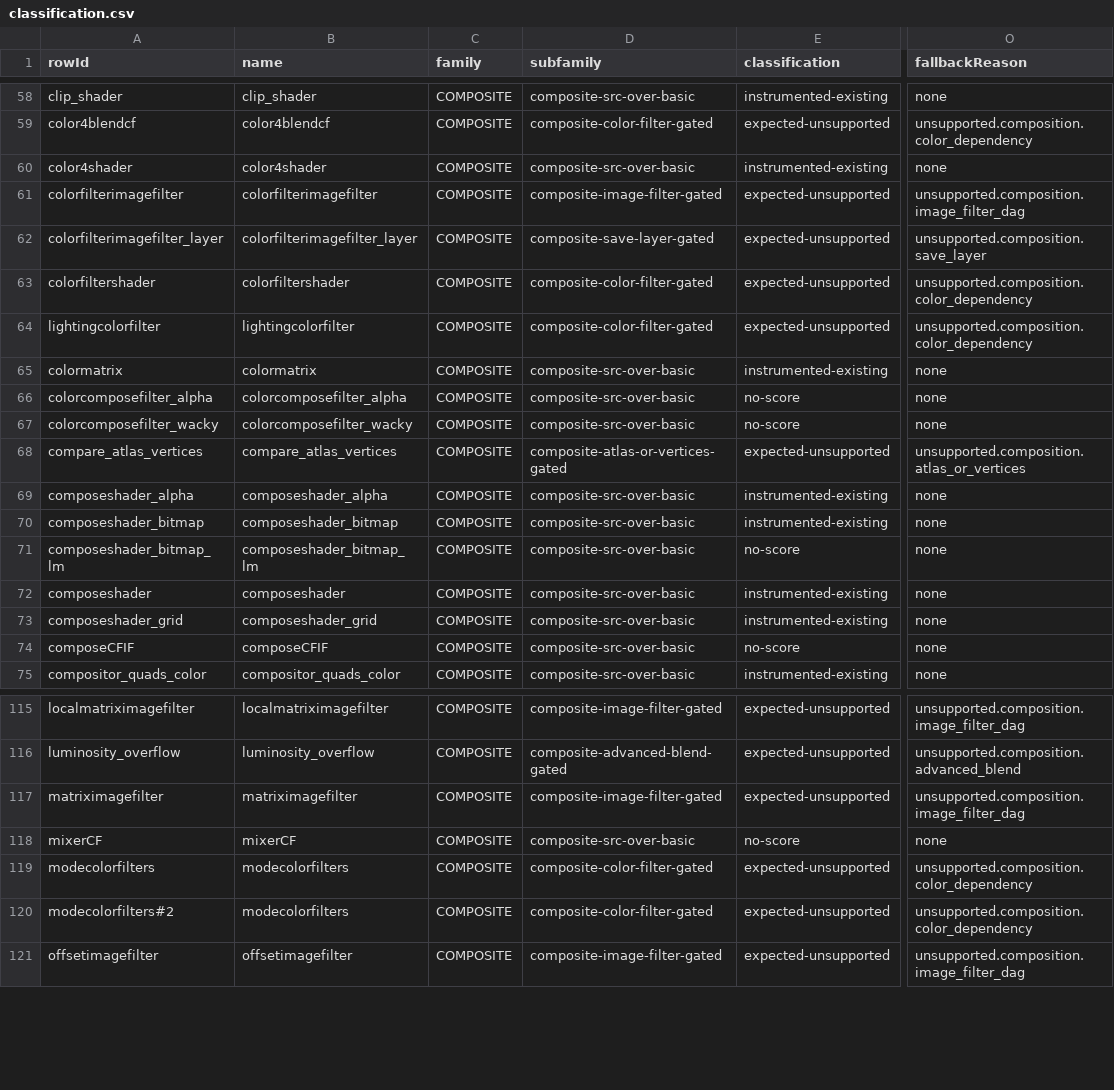
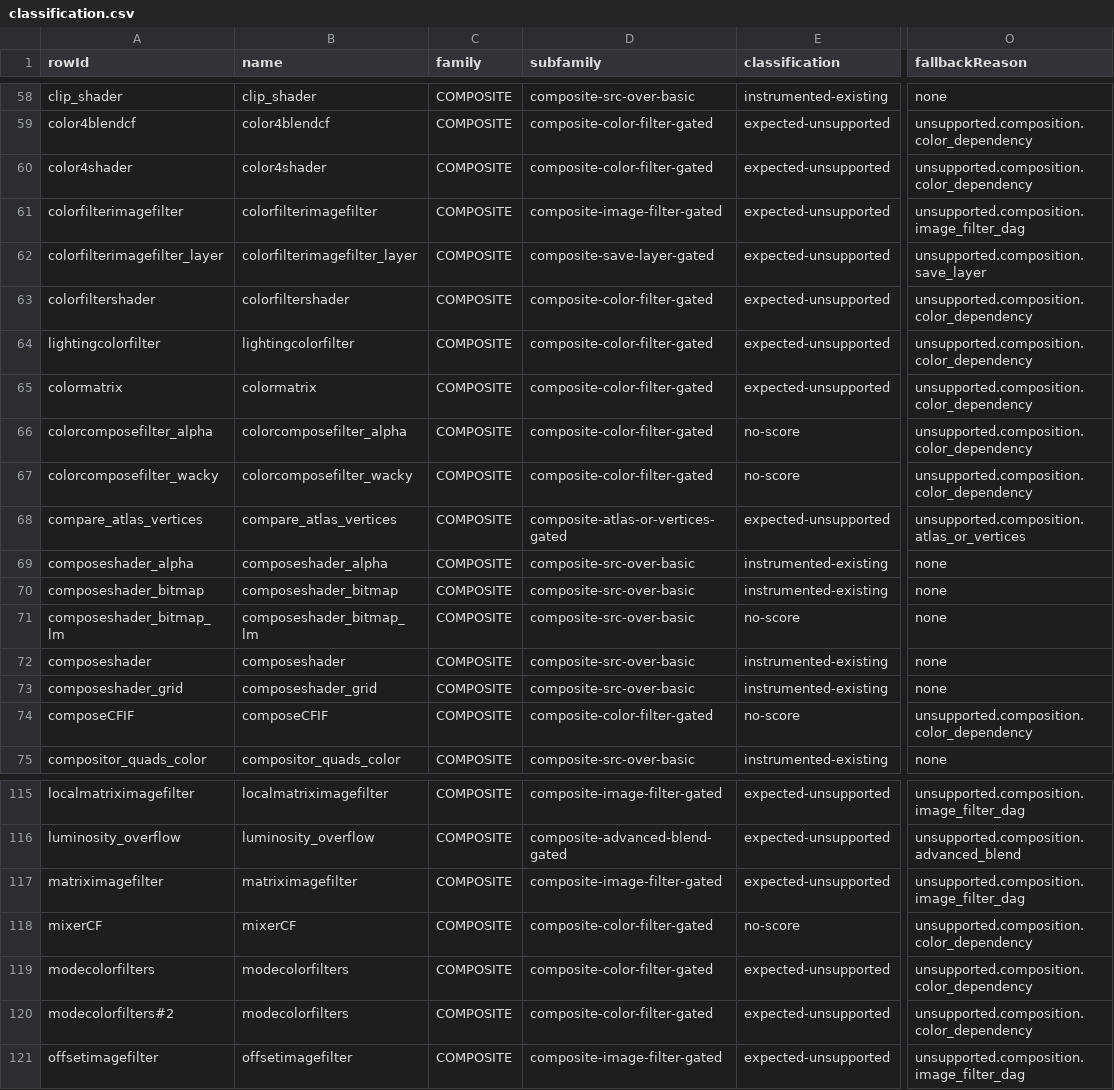
Before and after one commit to ygdrasil-io/kanvas, a CSV file: reports/gpu-renderer/phase-6-effect-composition-families/classification.csv, drawn as a sheet; only a part is shown, gaps mark what is left out; the diff names each change by its address in the sheet, - before the commit and + after, or states it on an @@ line.

Commit message:
Address independent effect composition review

```diff
--- a/reports/gpu-renderer/phase-6-effect-composition-families/classification.csv
+++ b/reports/gpu-renderer/phase-6-effect-composition-families/classification.csv
-D60 (subfamily): composite-src-over-basic
+D60 (subfamily): composite-color-filter-gated
-E60 (classification): instrumented-existing
+E60 (classification): expected-unsupported
-O60 (fallbackReason): none
+O60 (fallbackReason): unsupported.composition.color_dependency
-D65:D67 (subfamily): composite-src-over-basic
+D65:D67 (subfamily): composite-color-filter-gated
-E65 (classification): instrumented-existing
+E65 (classification): expected-unsupported
-O65:O67 (fallbackReason): none
+O65:O67 (fallbackReason): unsupported.composition.color_dependency
-D74 (subfamily): composite-src-over-basic
+D74 (subfamily): composite-color-filter-gated
-O74 (fallbackReason): none
+O74 (fallbackReason): unsupported.composition.color_dependency
-D118 (subfamily): composite-src-over-basic
+D118 (subfamily): composite-color-filter-gated
-O118 (fallbackReason): none
+O118 (fallbackReason): unsupported.composition.color_dependency
```
Also changed, not shown: 6 other files.
